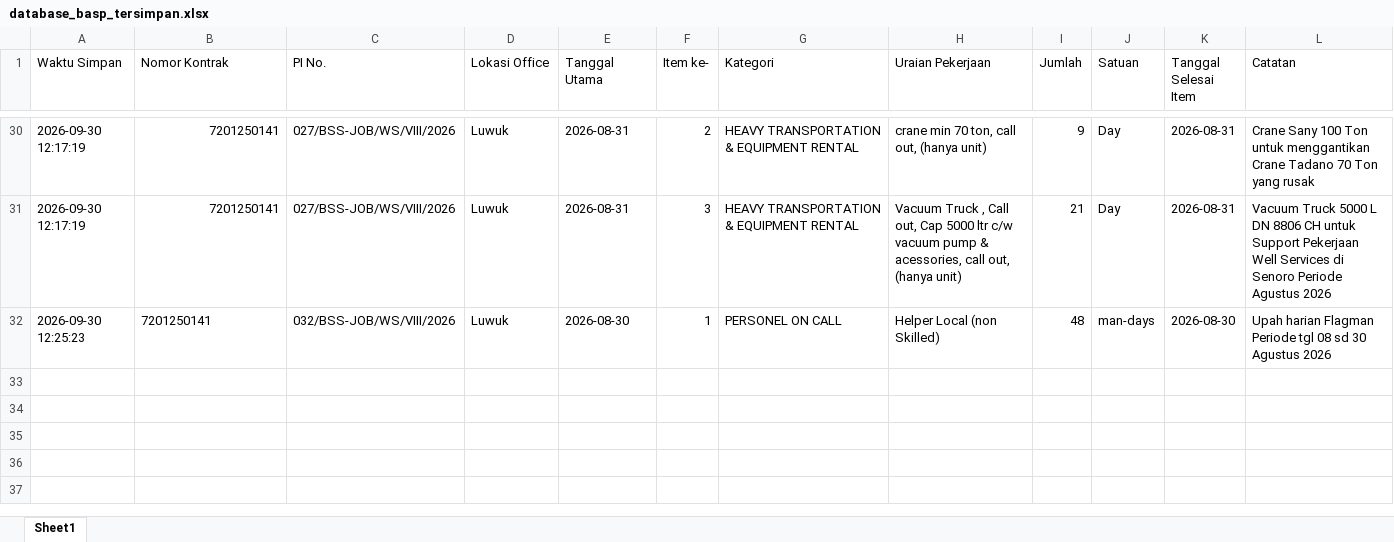
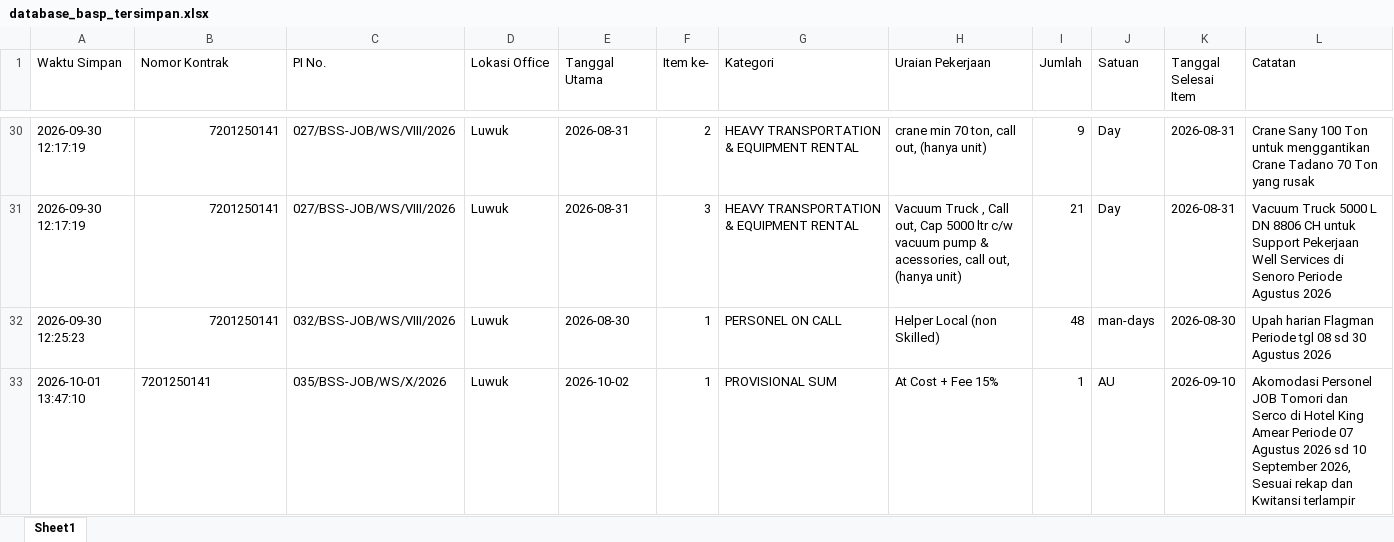
Before and after one commit to onesimussuriadi-coding/Dashboard-Proforma-Invoice-General-Services, an Excel workbook: database_penyimpanan_aman/database_basp_tersimpan.xlsx, sheet Sheet1, drawn as a sheet; only a part is shown, gaps mark what is left out; values as stored, in another font and other column widths than the file's, no borders; the diff names each change by its address in the sheet, - before the commit and + after, or states it on an @@ line.

```diff
--- a/database_penyimpanan_aman/database_basp_tersimpan.xlsx (sheet Sheet1)
+++ b/database_penyimpanan_aman/database_basp_tersimpan.xlsx (sheet Sheet1)
-B32 alignment: left
+B32 alignment: right
+row 33: 2026-10-01 13:47:10 | 7201250141 | 035/BSS-JOB/WS/X/2026 | Luwuk | 2026-10-02 | 1 | PROVISIONAL SUM | At Cost + Fee 15% | 1 | AU | 2026-09-10 | Akomodasi Personel JOB Tomori dan Serco di Hotel King Amear Periode 07 Agustus 2026 sd 10 September 2026, Sesuai rekap dan Kwitansi terlampir
```
Also changed, not shown: database_penyimpanan_aman/database_opname_parameter.xlsx, database_penyimpanan_aman/database_proforma_invoice.xlsx, 7 other files.
